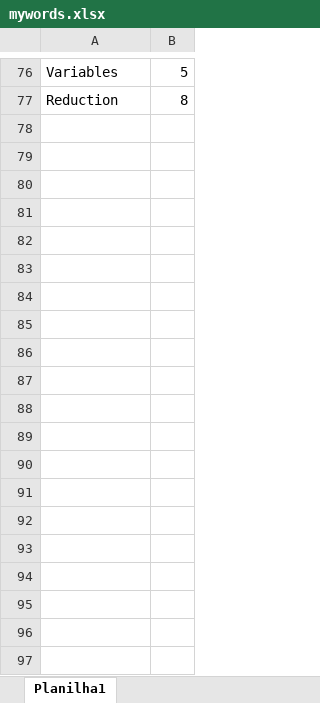
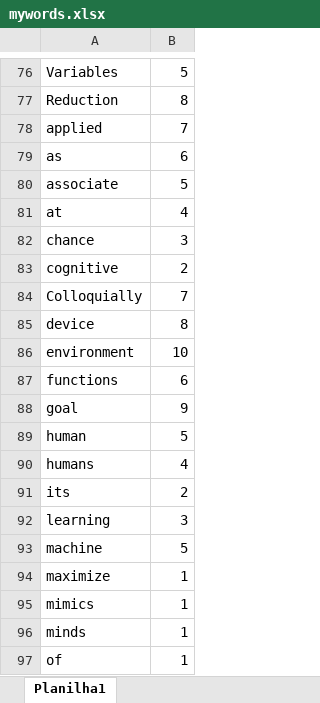
Before and after one commit to TheScientistBr/cWordTerms, an Excel workbook: mywords.xlsx, sheet Planilha1, drawn as a sheet; only a part is shown, gaps mark what is left out; values as stored, in another font and other column widths than the file's, no borders; the diff covers the shown part only; the diff names each change by its address in the sheet, - before the commit and + after, or states it on an @@ line.

```diff
--- a/mywords.xlsx (sheet Planilha1)
+++ b/mywords.xlsx (sheet Planilha1)
+row 78: applied | 7
+row 79: as | 6
+row 80: associate | 5
+row 81: at | 4
+row 82: chance | 3
+row 83: cognitive | 2
+row 84: Colloquially | 7
+row 85: device | 8
+row 86: environment | 10
+row 87: functions | 6
+row 88: goal | 9
+row 89: human | 5
+row 90: humans | 4
+row 91: its | 2
+row 92: learning | 3
+row 93: machine | 5
+row 94: maximize | 1
+row 95: mimics | 1
+row 96: minds | 1
+row 97: of | 1
```
Also changed, not shown: 17 added rows elsewhere in this sheet, 1 other file.
